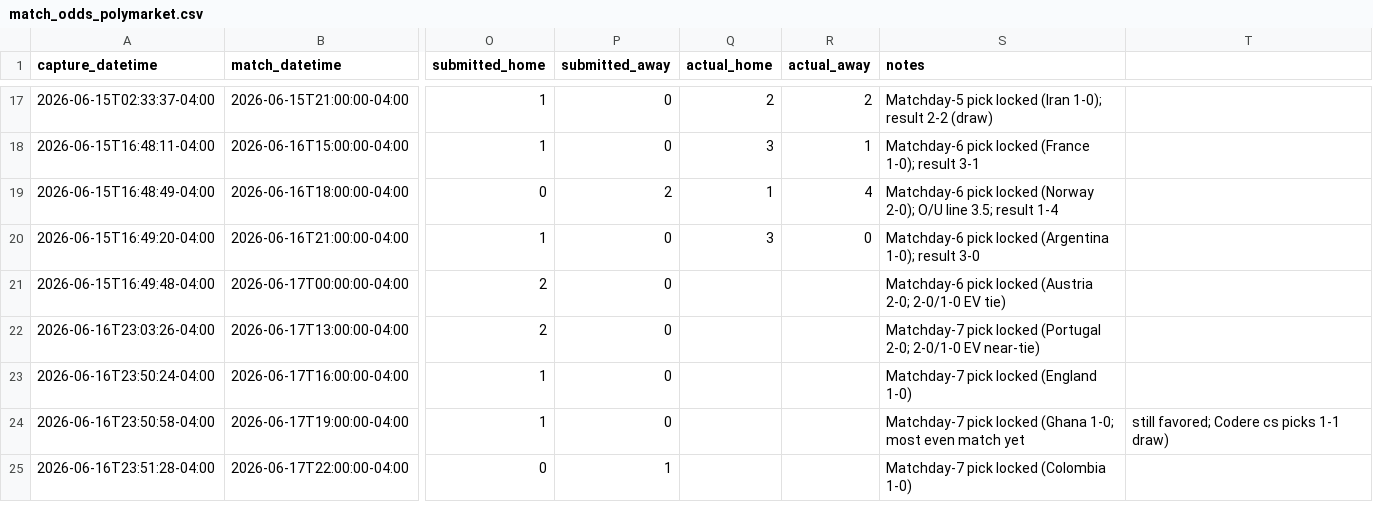
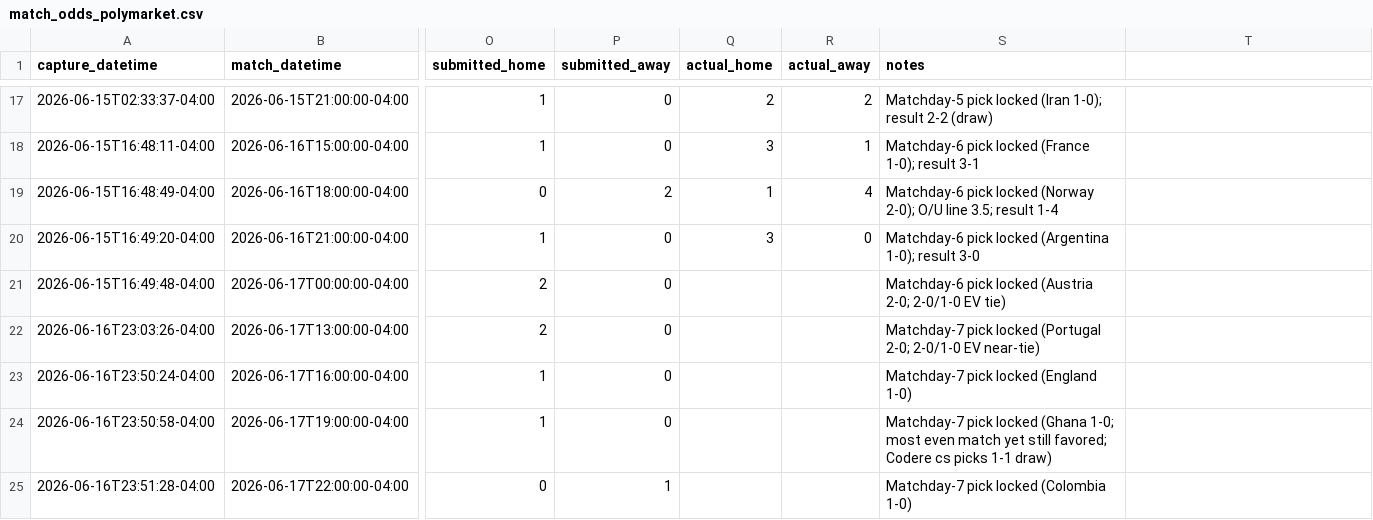
Before and after one commit to julianher/worldcup-2026-polla, a CSV file: data/match_odds_polymarket.csv, drawn as a sheet; only a part is shown, gaps mark what is left out; the diff names each change by its address in the sheet, - before the commit and + after, or states it on an @@ line.

```diff
--- a/data/match_odds_polymarket.csv
+++ b/data/match_odds_polymarket.csv
-S24 (notes): …match yet
+S24 (notes): …match yet still favored; Codere cs picks 1-1 draw)
-T24: still favored; Codere cs picks 1-1 draw)
+T24: (empty)
```
Also changed, not shown: data/match_odds_codere.csv, data/pool_standings.csv.
